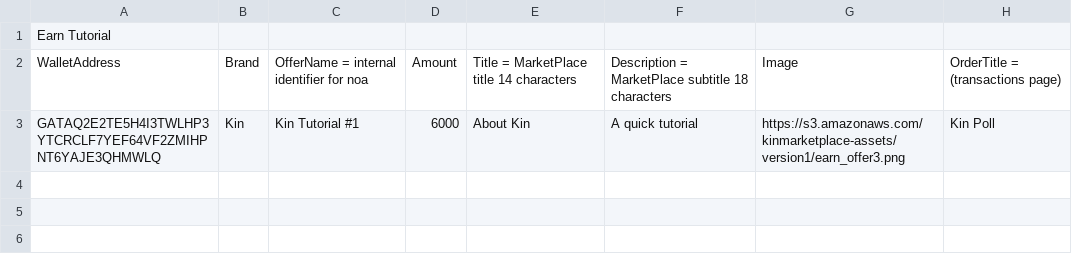
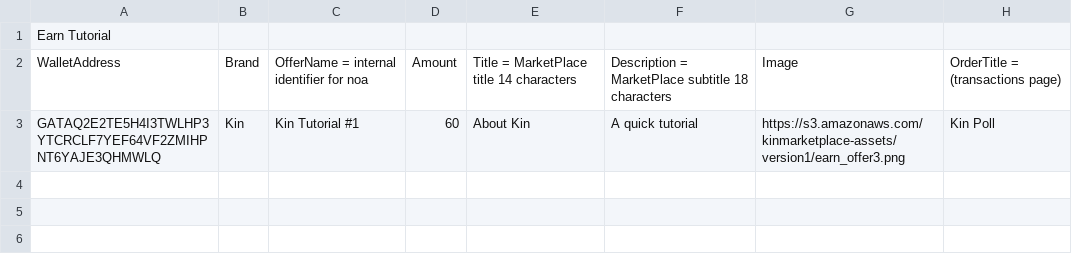
Before and after one commit to kinecosystem/marketplace-server, a CSV file: data/2.csv, drawn as a sheet; only a part is shown; the diff names each change by its address in the sheet, - before the commit and + after, or states it on an @@ line.

```diff
--- a/data/2.csv
+++ b/data/2.csv
-D3: 6000
+D3: 60
```
Also changed, not shown: data/1.csv, data/3.csv, 1 other file.
